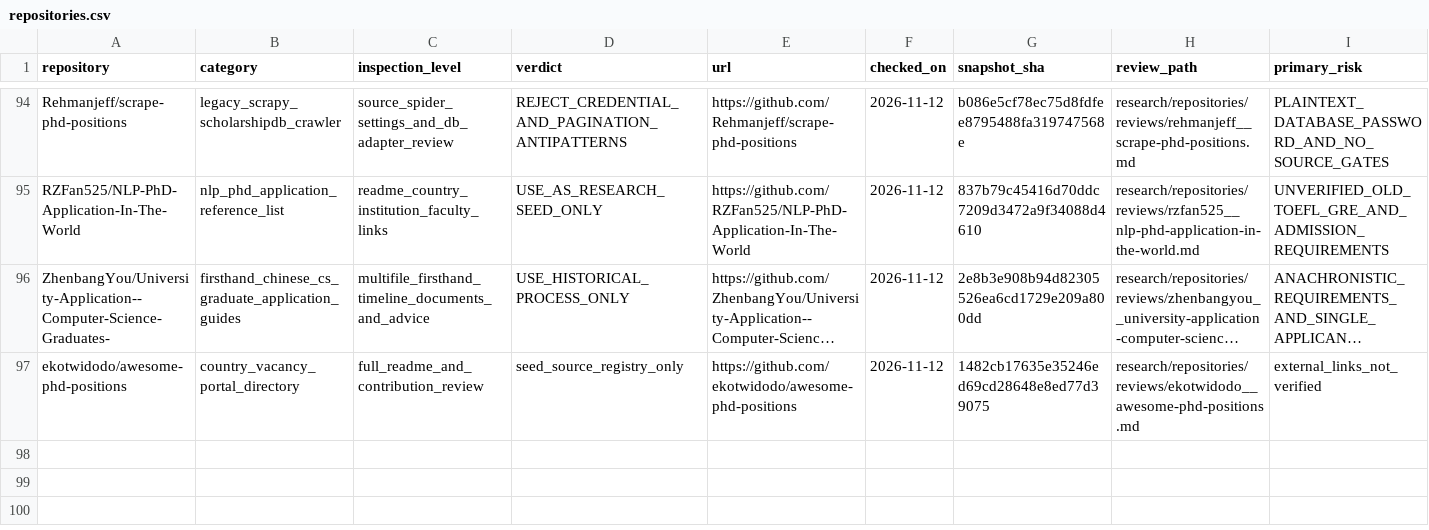
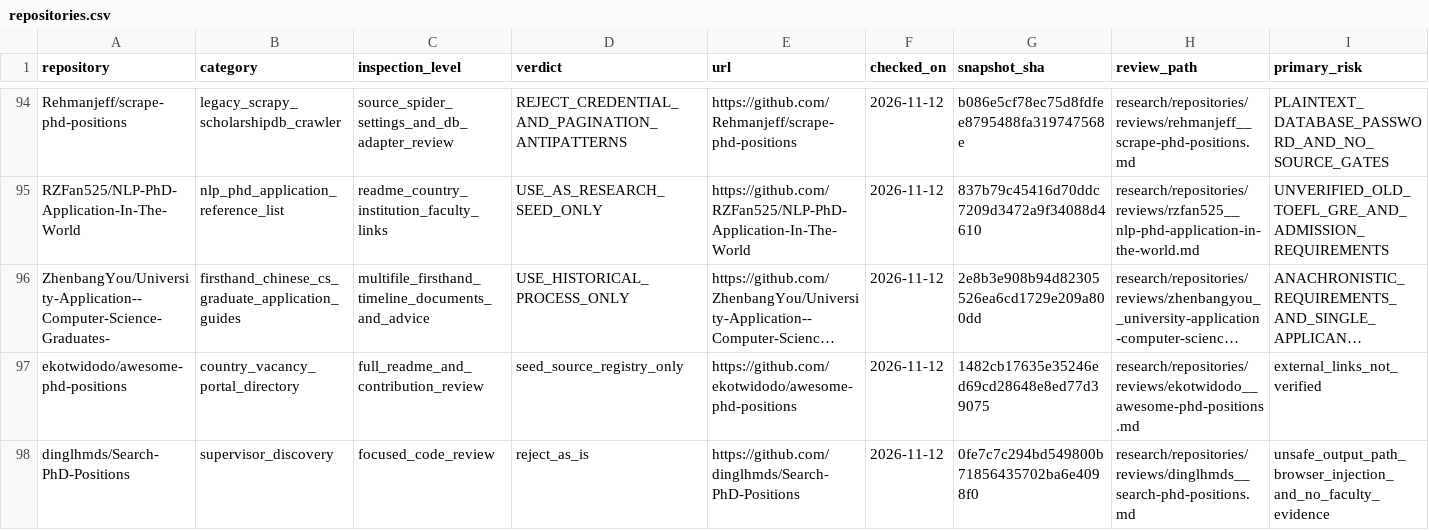
Before and after one commit to Armanasq/phd_application, a CSV file: data/repositories.csv, drawn as a sheet; only a part is shown, gaps mark what is left out; long unchanged cells end in …; rows hold the shown columns only; the diff names each change by its address in the sheet, - before the commit and + after, or states it on an @@ line.

Commit message:
research: canonically register supervisor search audit and exclude internal scholarship false positive

```diff
--- a/data/repositories.csv
+++ b/data/repositories.csv
+row 98: dinglhmds/Search-PhD-Positions | supervisor_discovery | focused_code_review | reject_as_is | https://github.com/dinglhmds/Search-PhD-Positions | 2026-11-12 | 0fe7c7c294bd549800b71856435702ba6e4098f0 | research/repositories/reviews/dinglhmds__search-phd-positions.md | unsafe_output_path_browser_injection_and_no_faculty_evidence
```
Also changed, not shown: data/exclusions.csv, data/github_discovery_candidates.csv, 2 other files.
